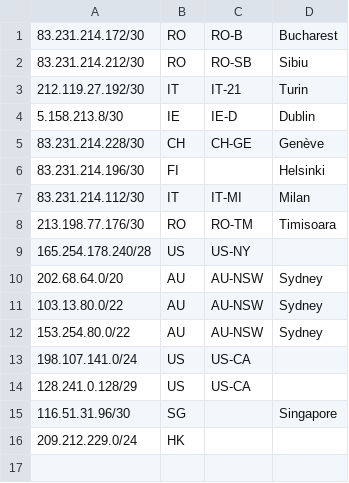
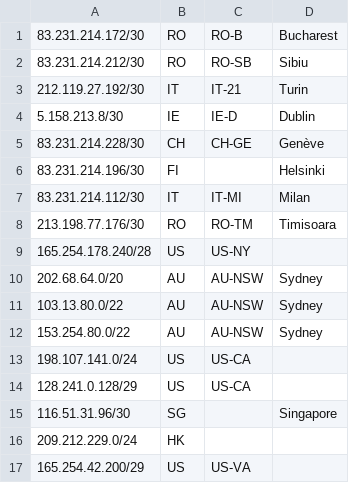
Before and after one commit to nttgin/geofeeds, a CSV file: geofeeds.csv, drawn as a sheet.

Commit message:
Update geofeeds.csv

```diff
--- a/geofeeds.csv
+++ b/geofeeds.csv
@@ -16 +16,2 @@
 209.212.229.0/24,HK,,,
+165.254.42.200/29,US,US-VA,,
```
